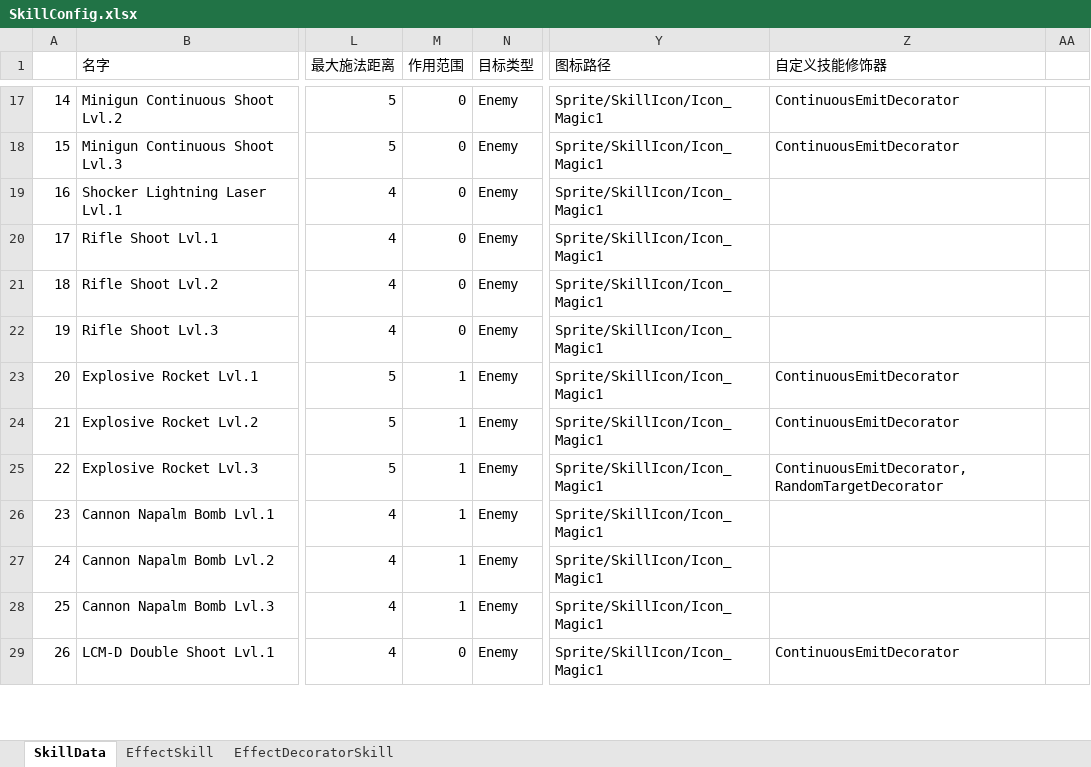
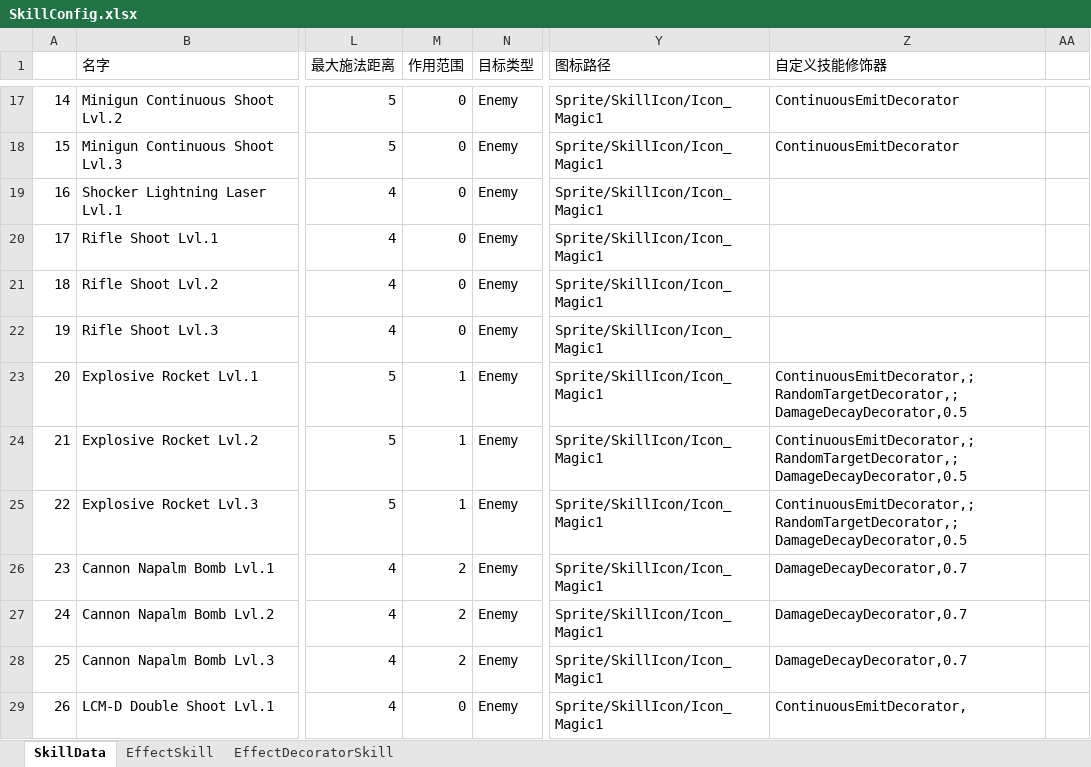
Before and after one commit to explosive-elephant-club/auto-chess, an Excel workbook: Assets/asoliddev - Auto Chess/Config/SkillConfig.xlsx, sheet SkillData, drawn as a sheet; only a part is shown, gaps mark what is left out; values as stored, in another font and other column widths than the file's, no borders; the diff covers the shown part only; the diff names each change by its address in the sheet, - before the commit and + after, or states it on an @@ line.

Commit message:
skill 1

```diff
--- a/Assets/asoliddev - Auto Chess/Config/SkillConfig.xlsx (sheet SkillData)
+++ b/Assets/asoliddev - Auto Chess/Config/SkillConfig.xlsx (sheet SkillData)
-Z23:Z24 (自定义技能修饰器): ContinuousEmitDecorator
+Z23:Z24 (自定义技能修饰器): ContinuousEmitDecorator,;RandomTargetDecorator,;DamageDecayDecorator,0.5
-Z25 (自定义技能修饰器): ContinuousEmitDecorator,RandomTargetDecorator
+Z25 (自定义技能修饰器): ContinuousEmitDecorator,;RandomTargetDecorator,;DamageDecayDecorator,0.5
-M26:M28 (作用范围): 1
+M26:M28 (作用范围): 2
-Z26:Z28 (自定义技能修饰器): (empty)
+Z26:Z28 (自定义技能修饰器): DamageDecayDecorator,0.7
-Z29 (自定义技能修饰器): ContinuousEmitDecorator
+Z29 (自定义技能修饰器): ContinuousEmitDecorator,
```
Also changed, not shown: 3 added rows and 20 edited cells elsewhere in this sheet, sheet EffectSkill, Assets/asoliddev - Auto Chess/Config/ConstructorConfig.xlsx, 36 other files.
